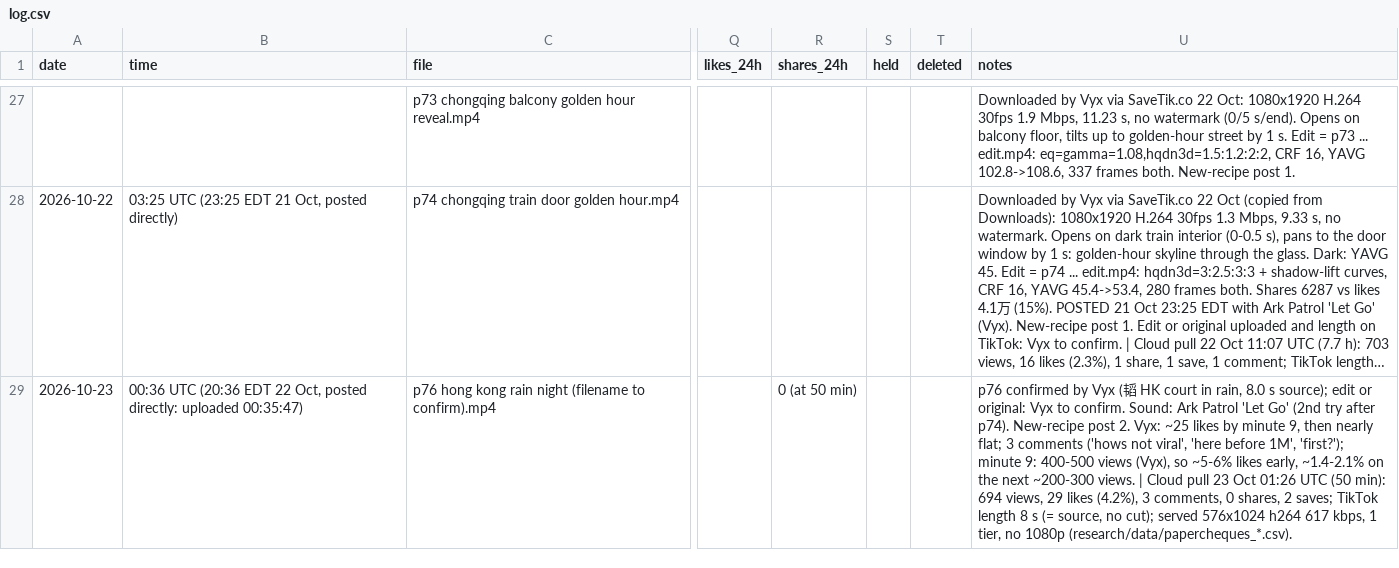
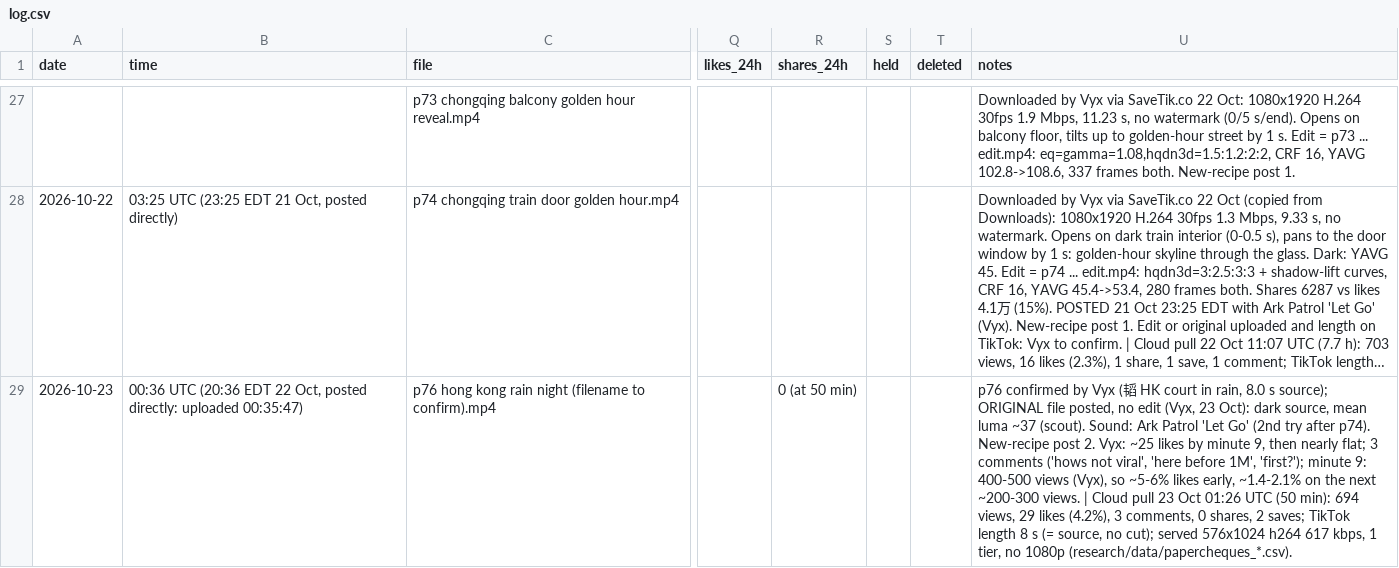
Before and after one commit to nobleskele-eng/Cheques, a CSV file: log.csv, drawn as a sheet; only a part is shown, gaps mark what is left out; long unchanged cells end in …; the diff names each change by its address in the sheet, - before the commit and + after, or states it on an @@ line.

```diff
--- a/log.csv
+++ b/log.csv
-U29 (notes): …s source); edit or original: Vyx to confirm. Sound: Ark…
+U29 (notes): …s source); ORIGINAL file posted, no edit (Vyx, 23 Oct): dark source, mean luma ~37 (scout). Sound: Ark…
```
Also changed, not shown: 1 other file.
